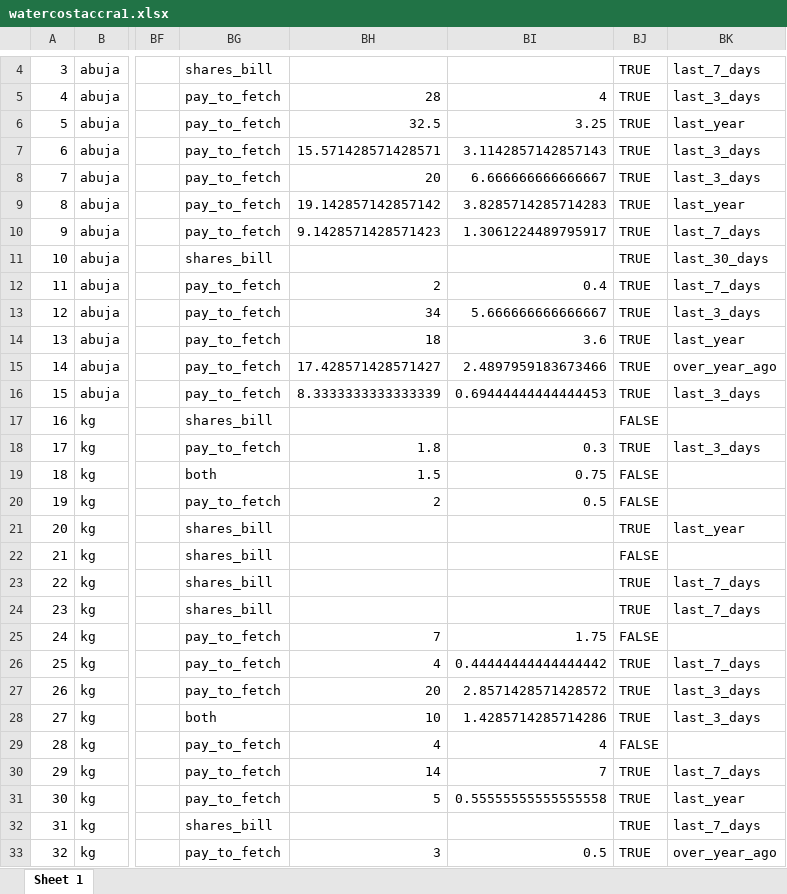
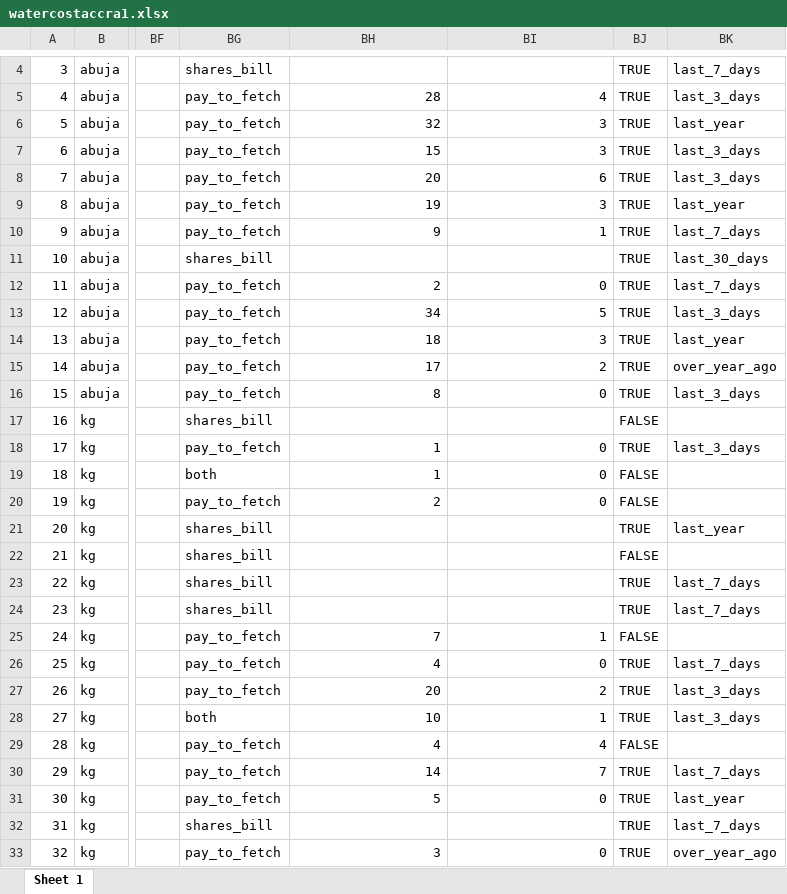
Before and after one commit to openwashdata/watercostaccra, an Excel workbook: inst/extdata/watercostaccra1.xlsx, sheet Sheet 1, drawn as a sheet; only a part is shown, gaps mark what is left out; values as stored, in another font and other column widths than the file's, no cell formats; the diff covers the shown part only; the diff names each change by its address in the sheet, - before the commit and + after, or states it on an @@ line.

Commit message:
Export data

```diff
--- a/inst/extdata/watercostaccra1.xlsx (sheet Sheet 1)
+++ b/inst/extdata/watercostaccra1.xlsx (sheet Sheet 1)
-BH6: 32.5
+BH6: 32
-BI6: 3.25
+BI6: 3
-BH7: 15.571428571428571
+BH7: 15
-BI7: 3.1142857142857143
+BI7: 3
-BI8: 6.666666666666667
+BI8: 6
-BH9: 19.142857142857142
+BH9: 19
-BI9: 3.8285714285714283
+BI9: 3
-BH10: 9.1428571428571423
+BH10: 9
-BI10: 1.3061224489795917
+BI10: 1
-BI12: 0.4
+BI12: 0
-BI13: 5.666666666666667
+BI13: 5
-BI14: 3.6
+BI14: 3
-BH15: 17.428571428571427
+BH15: 17
-BI15: 2.4897959183673466
+BI15: 2
-BH16: 8.3333333333333339
+BH16: 8
-BI16: 0.69444444444444453
+BI16: 0
-BH18: 1.8
+BH18: 1
-BI18: 0.3
+BI18: 0
-BH19: 1.5
+BH19: 1
-BI19: 0.75
+BI19: 0
-BI20: 0.5
+BI20: 0
-BI25: 1.75
+BI25: 1
-BI26: 0.44444444444444442
+BI26: 0
-BI27: 2.8571428571428572
+BI27: 2
-BI28: 1.4285714285714286
+BI28: 1
-BI31: 0.55555555555555558
+BI31: 0
-BI33: 0.5
+BI33: 0
```
Also changed, not shown: 100 edited cells elsewhere in this sheet, cell formats, 5 other files.
